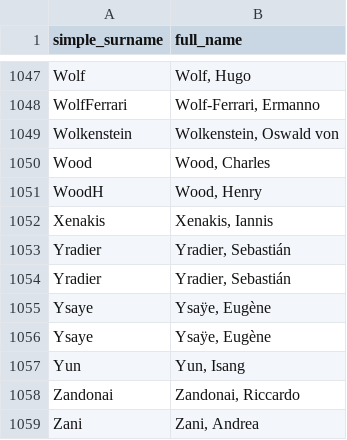
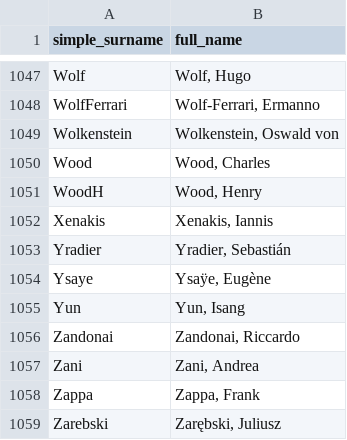
Before and after one commit to MattJDavidson/sheetmusic_metadata, a CSV file: composers.csv, drawn as a sheet; only a part is shown, gaps mark what is left out; the shorter side is filled out with more unchanged rows; the diff names each change by its address in the sheet, - before the commit and + after, or states it on an @@ line.

```diff
--- a/composers.csv
+++ b/composers.csv
-row 1054: Yradier | Yradier, Sebastián
-row 1055: Ysaye | Ysaÿe, Eugène
```
Also changed, not shown: 4 other files.
